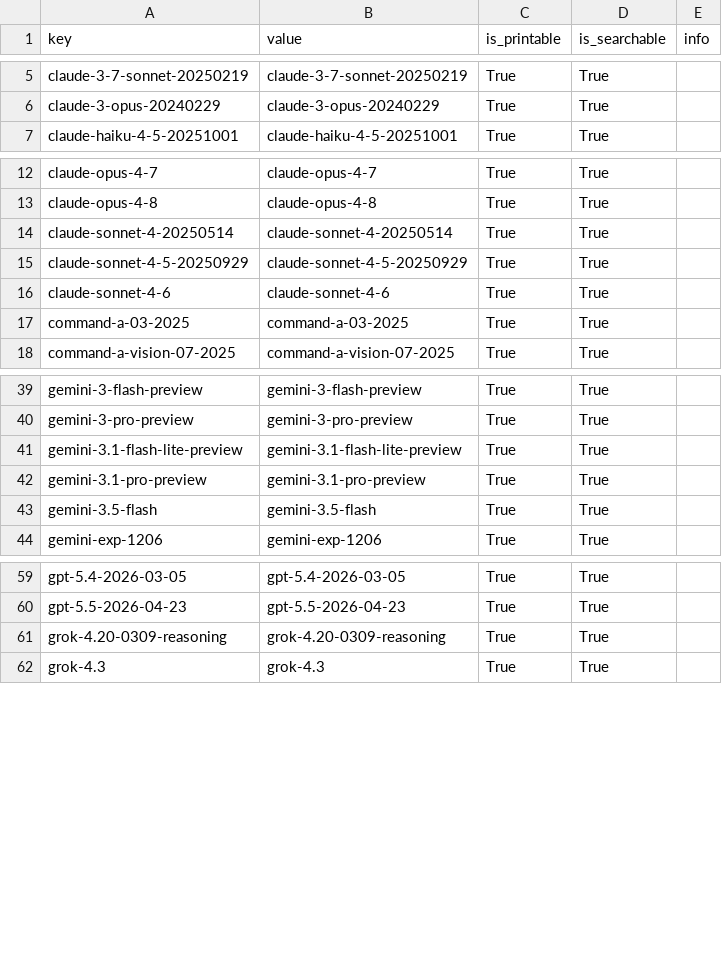
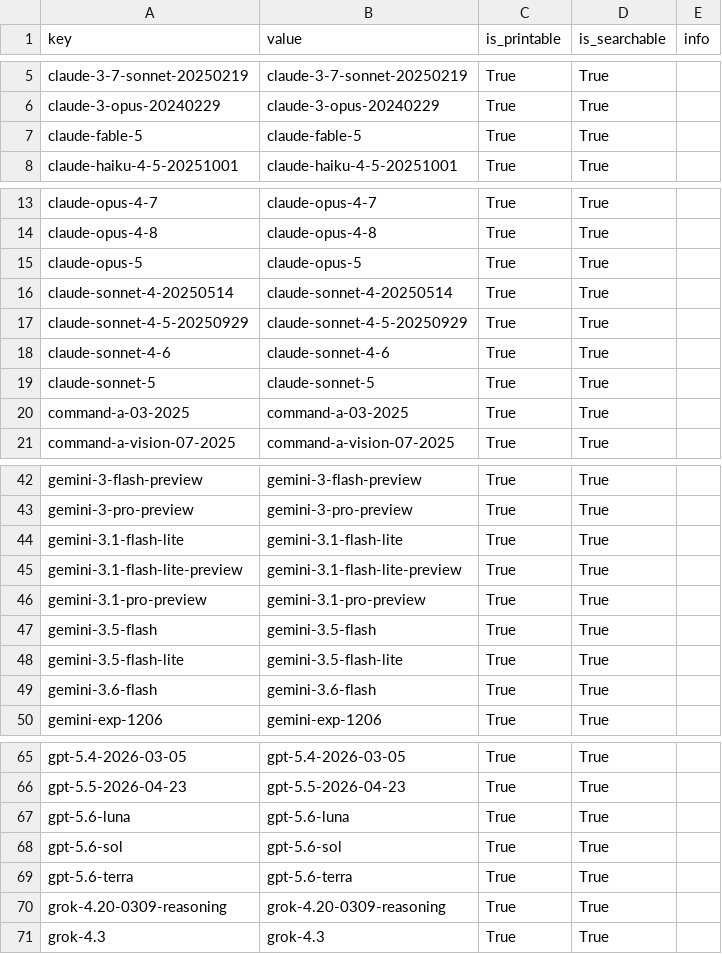
Before and after one commit to RISE-UNIBAS/humanities_data_benchmark, a CSV file: collected_results/models.csv, drawn as a sheet; only a part is shown, gaps mark what is left out; the diff covers the shown part only.

```diff
--- a/collected_results/models.csv
+++ b/collected_results/models.csv
@@ -6,2 +6,3 @@ claude-3-7-sonnet-20250219,claude-3-7-sonnet-20250219,True,True,
 claude-3-opus-20240229,claude-3-opus-20240229,True,True,
+claude-fable-5,claude-fable-5,True,True,
 claude-haiku-4-5-20251001,claude-haiku-4-5-20251001,True,True,
@@ -13,2 +14,3 @@ claude-opus-4-7,claude-opus-4-7,True,True,
 claude-opus-4-8,claude-opus-4-8,True,True,
+claude-opus-5,claude-opus-5,True,True,
 claude-sonnet-4-20250514,claude-sonnet-4-20250514,True,True,
@@ -16,2 +18,3 @@ claude-sonnet-4-5-20250929,claude-sonnet-4-5-20250929,True,True,
 claude-sonnet-4-6,claude-sonnet-4-6,True,True,
+claude-sonnet-5,claude-sonnet-5,True,True,
 command-a-03-2025,command-a-03-2025,True,True,
@@ -40,2 +43,3 @@ gemini-3-flash-preview,gemini-3-flash-preview,True,True,
 gemini-3-pro-preview,gemini-3-pro-preview,True,True,
+gemini-3.1-flash-lite,gemini-3.1-flash-lite,True,True,
 gemini-3.1-flash-lite-preview,gemini-3.1-flash-lite-preview,True,True,
@@ -43,2 +47,4 @@ gemini-3.1-pro-preview,gemini-3.1-pro-preview,True,True,
 gemini-3.5-flash,gemini-3.5-flash,True,True,
+gemini-3.5-flash-lite,gemini-3.5-flash-lite,True,True,
+gemini-3.6-flash,gemini-3.6-flash,True,True,
 gemini-exp-1206,gemini-exp-1206,True,True,
@@ -60,2 +66,5 @@ gpt-5.4-2026-03-05,gpt-5.4-2026-03-05,True,True,
 gpt-5.5-2026-04-23,gpt-5.5-2026-04-23,True,True,
+gpt-5.6-luna,gpt-5.6-luna,True,True,
+gpt-5.6-sol,gpt-5.6-sol,True,True,
+gpt-5.6-terra,gpt-5.6-terra,True,True,
 grok-4.20-0309-reasoning,grok-4.20-0309-reasoning,True,True,
```
Also changed, not shown: 2 added rows elsewhere in this file, collected_results/benchmarks.csv, collected_results/contributors.csv, 25 other files.
